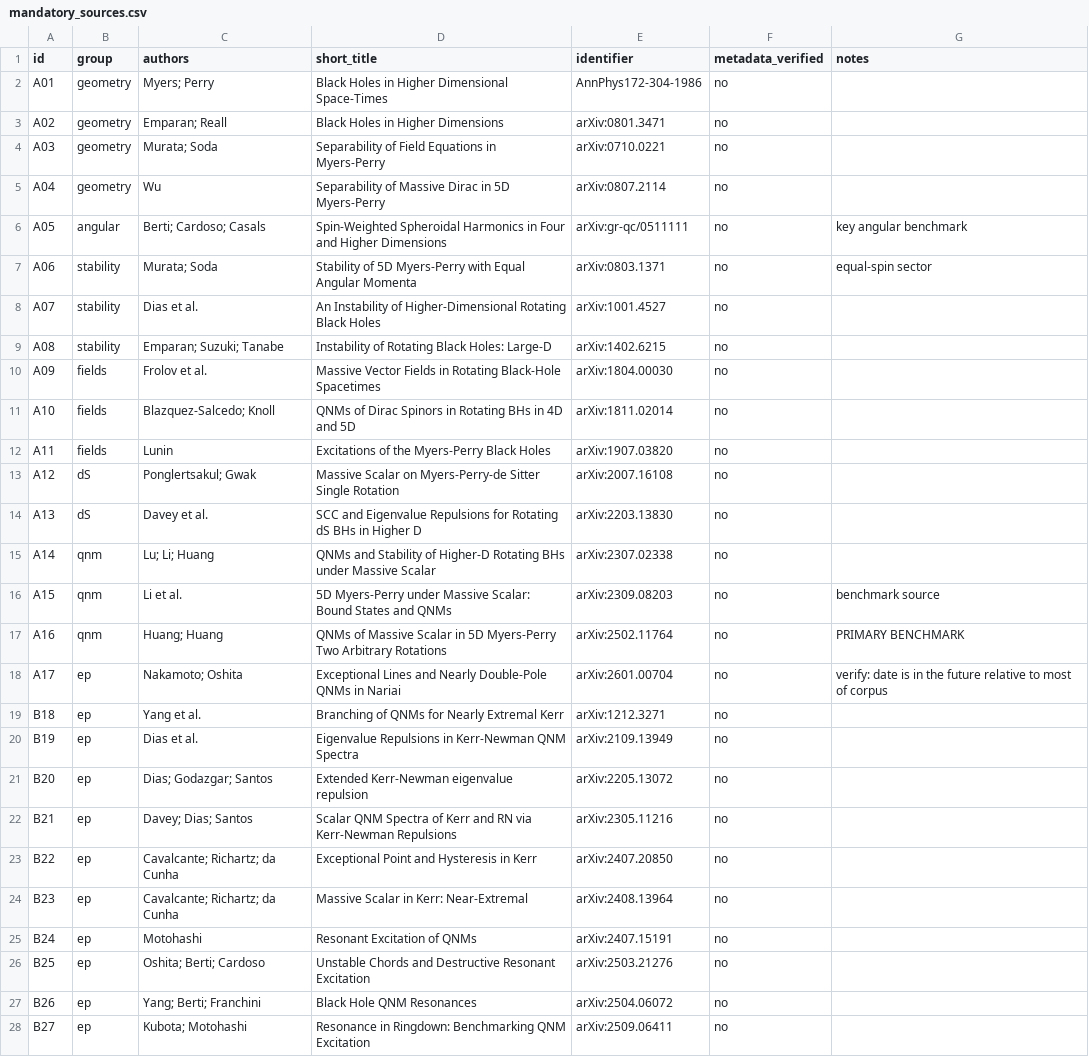
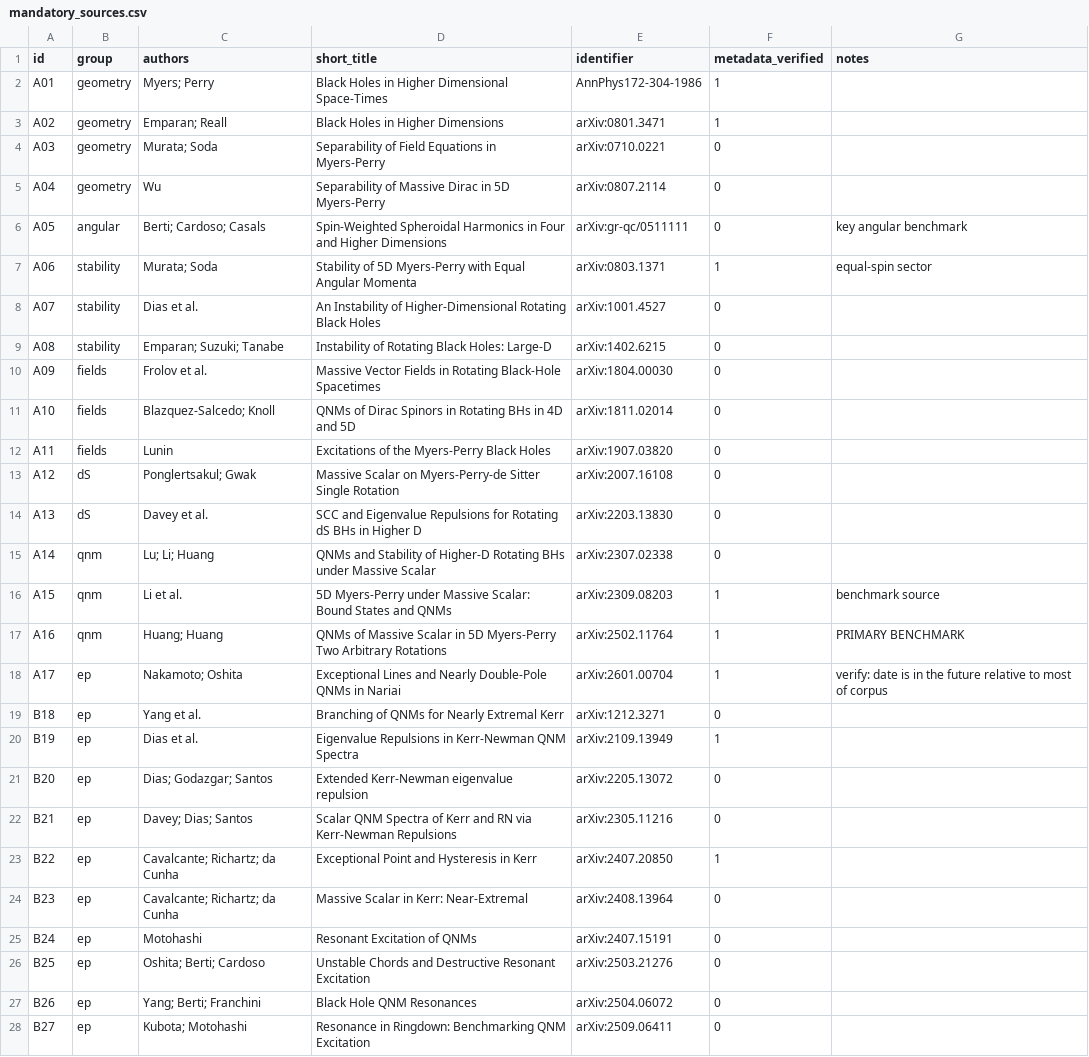
Before and after one commit to uskutsav-cpu/mp5d-symmetry-exceptional-topology, a CSV file: bibliography/mandatory_sources.csv, drawn as a sheet; only a part is shown; the diff covers the shown part only.

Commit message:
Expanded paper: 12 pages, 65 references, 8 multi-panel figures
Manuscript
* main.tex expanded to a full 12-page PRD paper: 57 distinct citations
  resolving to 65 bibliography entries, zero undefined references, zero
  overfull boxes.  The introduction now places the work against the Kerr,
  Kerr-Newman and de Sitter exceptional-point literature rather than asserting
  novelty; the discussion states explicitly that the parameter count here
  (two spins plus a mass) is exactly where codimension-two exceptional sets
  should be generic, so their absence is informative rather than expected.

Bibliography
* scripts/build_bibliography.py generates references.bib from the 73-entry
  indexed corpus plus two sources actually used but absent from it.  Every
  entry states whether its metadata was INDEPENDENTLY VERIFIED (21) or merely
  INDEXED; journal/volume/page fields appear only for verified entries, since
  inventing them for the rest would be worse than omitting them.  The
  corpus CSV now carries the verification status.
* Fixed key generation for old-style arXiv identifiers: gr-qc/9602032 was
  yielding "Nollert2032".

Figures (8, all generated from results/*.json)
* fig1 spectrum and atlas coverage; fig2 multiplet + delta-parity + multiplet
  dimension; fig3 gap landscape across all seven sectors; fig4 the three
  bounds as distributions; fig5 detector calibration; fig6 quasiresonance and
  the scaling-angle obstruction; fig7 pseudospectrum + effective-model skill;
  fig8 time domain.
* fig5(a) plots |dF/domega| alongside the invariant estimator, showing it
  detached from the truth line by seven orders -- the methodological point
  made visually rather than asserted.

Consistency fix found while drawing fig4
* collision_search now records EVERY tier-2 evaluation, not just those inside
  the top-200 candidate slice.  The random subsample fell outside that slice,
  so a histogram drawn from it reported min 0.3320 while the paper quotes
  0.3107.  The figure and the bound now come from the same population.

252 tests passing; lint clean.

```diff
--- a/bibliography/mandatory_sources.csv
+++ b/bibliography/mandatory_sources.csv
@@ -1,28 +1,28 @@
 id,group,authors,short_title,identifier,metadata_verified,notes
-A01,geometry,Myers; Perry,Black Holes in Higher Dimensional Space-Times,AnnPhys172-304-1986,no,
-A02,geometry,Emparan; Reall,Black Holes in Higher Dimensions,arXiv:0801.3471,no,
-A03,geometry,Murata; Soda,Separability of Field Equations in Myers-Perry,arXiv:0710.0221,no,
-A04,geometry,Wu,Separability of Massive Dirac in 5D Myers-Perry,arXiv:0807.2114,no,
-A05,angular,Berti; Cardoso; Casals,Spin-Weighted Spheroidal Harmonics in Four and Higher Dimensions,arXiv:gr-qc/0511111,no,key angular benchmark
-A06,stability,Murata; Soda,Stability of 5D Myers-Perry with Equal Angular Momenta,arXiv:0803.1371,no,equal-spin sector
-A07,stability,Dias et al.,An Instability of Higher-Dimensional Rotating Black Holes,arXiv:1001.4527,no,
-A08,stability,Emparan; Suzuki; Tanabe,Instability of Rotating Black Holes: Large-D,arXiv:1402.6215,no,
-A09,fields,Frolov et al.,Massive Vector Fields in Rotating Black-Hole Spacetimes,arXiv:1804.00030,no,
-A10,fields,Blazquez-Salcedo; Knoll,QNMs of Dirac Spinors in Rotating BHs in 4D and 5D,arXiv:1811.02014,no,
-A11,fields,Lunin,Excitations of the Myers-Perry Black Holes,arXiv:1907.03820,no,
-A12,dS,Ponglertsakul; Gwak,Massive Scalar on Myers-Perry-de Sitter Single Rotation,arXiv:2007.16108,no,
-A13,dS,Davey et al.,SCC and Eigenvalue Repulsions for Rotating dS BHs in Higher D,arXiv:2203.13830,no,
-A14,qnm,Lu; Li; Huang,QNMs and Stability of Higher-D Rotating BHs under Massive Scalar,arXiv:2307.02338,no,
-A15,qnm,Li et al.,5D Myers-Perry under Massive Scalar: Bound States and QNMs,arXiv:2309.08203,no,benchmark source
-A16,qnm,Huang; Huang,QNMs of Massive Scalar in 5D Myers-Perry Two Arbitrary Rotations,arXiv:2502.11764,no,PRIMARY BENCHMARK
-A17,ep,Nakamoto; Oshita,Exceptional Lines and Nearly Double-Pole QNMs in Nariai,arXiv:2601.00704,no,verify: date is in the future relative to most of corpus
-B18,ep,Yang et al.,Branching of QNMs for Nearly Extremal Kerr,arXiv:1212.3271,no,
-B19,ep,Dias et al.,Eigenvalue Repulsions in Kerr-Newman QNM Spectra,arXiv:2109.13949,no,
-B20,ep,Dias; Godazgar; Santos,Extended Kerr-Newman eigenvalue repulsion,arXiv:2205.13072,no,
-B21,ep,Davey; Dias; Santos,Scalar QNM Spectra of Kerr and RN via Kerr-Newman Repulsions,arXiv:2305.11216,no,
-B22,ep,Cavalcante; Richartz; da Cunha,Exceptional Point and Hysteresis in Kerr,arXiv:2407.20850,no,
-B23,ep,Cavalcante; Richartz; da Cunha,Massive Scalar in Kerr: Near-Extremal,arXiv:2408.13964,no,
-B24,ep,Motohashi,Resonant Excitation of QNMs,arXiv:2407.15191,no,
-B25,ep,Oshita; Berti; Cardoso,Unstable Chords and Destructive Resonant Excitation,arXiv:2503.21276,no,
-B26,ep,Yang; Berti; Franchini,Black Hole QNM Resonances,arXiv:2504.06072,no,
-B27,ep,Kubota; Motohashi,Resonance in Ringdown: Benchmarking QNM Excitation,arXiv:2509.06411,no,
+A01,geometry,Myers; Perry,Black Holes in Higher Dimensional Space-Times,AnnPhys172-304-1986,1,
+A02,geometry,Emparan; Reall,Black Holes in Higher Dimensions,arXiv:0801.3471,1,
+A03,geometry,Murata; Soda,Separability of Field Equations in Myers-Perry,arXiv:0710.0221,0,
+A04,geometry,Wu,Separability of Massive Dirac in 5D Myers-Perry,arXiv:0807.2114,0,
+A05,angular,Berti; Cardoso; Casals,Spin-Weighted Spheroidal Harmonics in Four and Higher Dimensions,arXiv:gr-qc/0511111,0,key angular benchmark
+A06,stability,Murata; Soda,Stability of 5D Myers-Perry with Equal Angular Momenta,arXiv:0803.1371,1,equal-spin sector
+A07,stability,Dias et al.,An Instability of Higher-Dimensional Rotating Black Holes,arXiv:1001.4527,0,
+A08,stability,Emparan; Suzuki; Tanabe,Instability of Rotating Black Holes: Large-D,arXiv:1402.6215,0,
+A09,fields,Frolov et al.,Massive Vector Fields in Rotating Black-Hole Spacetimes,arXiv:1804.00030,0,
+A10,fields,Blazquez-Salcedo; Knoll,QNMs of Dirac Spinors in Rotating BHs in 4D and 5D,arXiv:1811.02014,0,
+A11,fields,Lunin,Excitations of the Myers-Perry Black Holes,arXiv:1907.03820,0,
+A12,dS,Ponglertsakul; Gwak,Massive Scalar on Myers-Perry-de Sitter Single Rotation,arXiv:2007.16108,0,
+A13,dS,Davey et al.,SCC and Eigenvalue Repulsions for Rotating dS BHs in Higher D,arXiv:2203.13830,0,
+A14,qnm,Lu; Li; Huang,QNMs and Stability of Higher-D Rotating BHs under Massive Scalar,arXiv:2307.02338,0,
+A15,qnm,Li et al.,5D Myers-Perry under Massive Scalar: Bound States and QNMs,arXiv:2309.08203,1,benchmark source
+A16,qnm,Huang; Huang,QNMs of Massive Scalar in 5D Myers-Perry Two Arbitrary Rotations,arXiv:2502.11764,1,PRIMARY BENCHMARK
+A17,ep,Nakamoto; Oshita,Exceptional Lines and Nearly Double-Pole QNMs in Nariai,arXiv:2601.00704,1,verify: date is in the future relative to most of corpus
+B18,ep,Yang et al.,Branching of QNMs for Nearly Extremal Kerr,arXiv:1212.3271,0,
+B19,ep,Dias et al.,Eigenvalue Repulsions in Kerr-Newman QNM Spectra,arXiv:2109.13949,1,
+B20,ep,Dias; Godazgar; Santos,Extended Kerr-Newman eigenvalue repulsion,arXiv:2205.13072,0,
+B21,ep,Davey; Dias; Santos,Scalar QNM Spectra of Kerr and RN via Kerr-Newman Repulsions,arXiv:2305.11216,0,
+B22,ep,Cavalcante; Richartz; da Cunha,Exceptional Point and Hysteresis in Kerr,arXiv:2407.20850,1,
+B23,ep,Cavalcante; Richartz; da Cunha,Massive Scalar in Kerr: Near-Extremal,arXiv:2408.13964,0,
+B24,ep,Motohashi,Resonant Excitation of QNMs,arXiv:2407.15191,0,
+B25,ep,Oshita; Berti; Cardoso,Unstable Chords and Destructive Resonant Excitation,arXiv:2503.21276,0,
+B26,ep,Yang; Berti; Franchini,Black Hole QNM Resonances,arXiv:2504.06072,0,
+B27,ep,Kubota; Motohashi,Resonance in Ringdown: Benchmarking QNM Excitation,arXiv:2509.06411,0,
```
Also changed, not shown: 46 edited cells elsewhere in this file, 21 other files.
